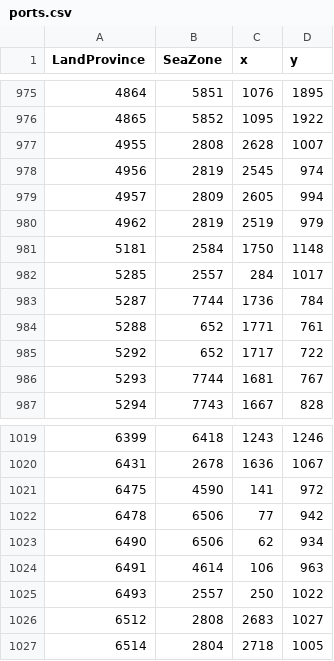
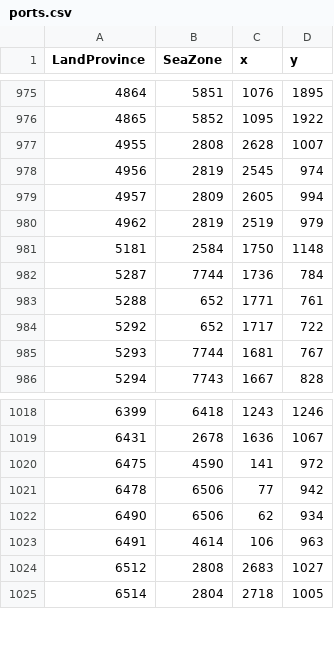
Before and after one commit to shocky276/Terra-Indomitus, a CSV file: map_data/ports.csv, drawn as a sheet; only a part is shown, gaps mark what is left out.

```diff
--- a/map_data/ports.csv
+++ b/map_data/ports.csv
@@ -981,3 +981,2 @@ LandProvince;SeaZone;x;y;
 5181;2584;1750;1148;
-5285;2557;284;1017;
 5287;7744;1736;784;
@@ -1024,3 +1023,2 @@ LandProvince;SeaZone;x;y;
 6491;4614;106;963;
-6493;2557;250;1022;
 6512;2808;2683;1027;
```
Also changed, not shown: map_data/definition.csv, 12 other files.
